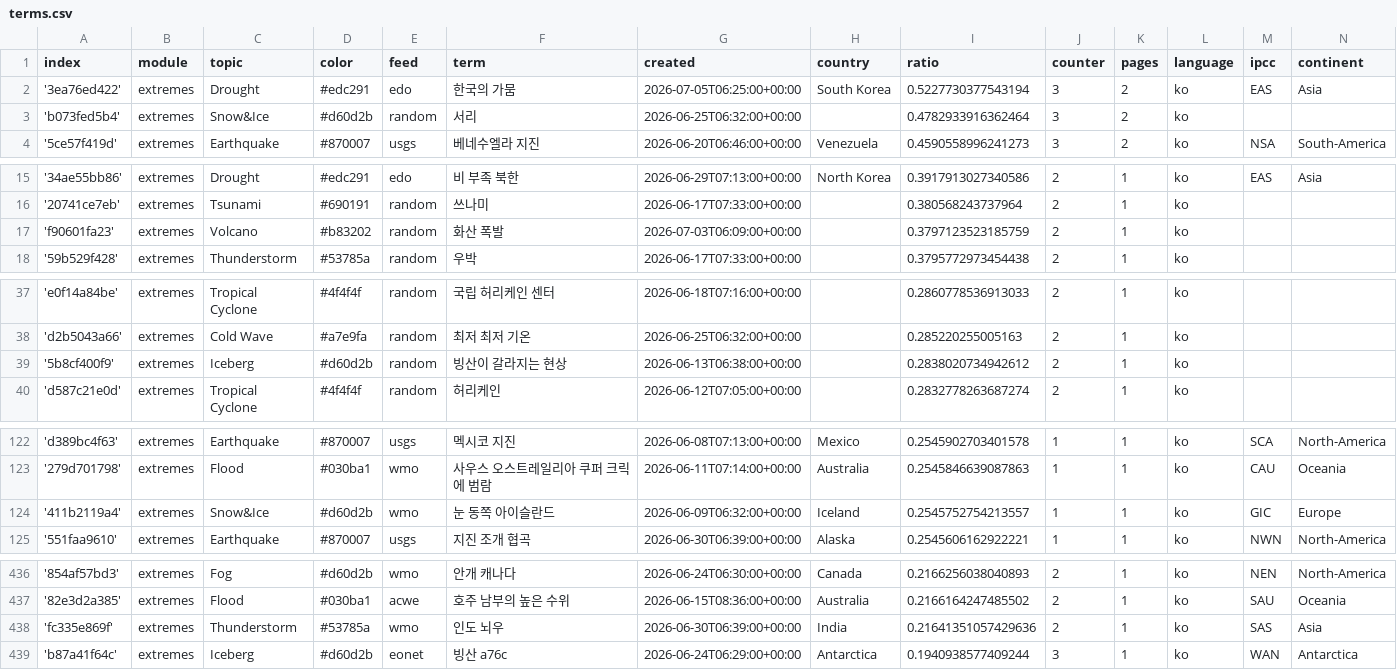
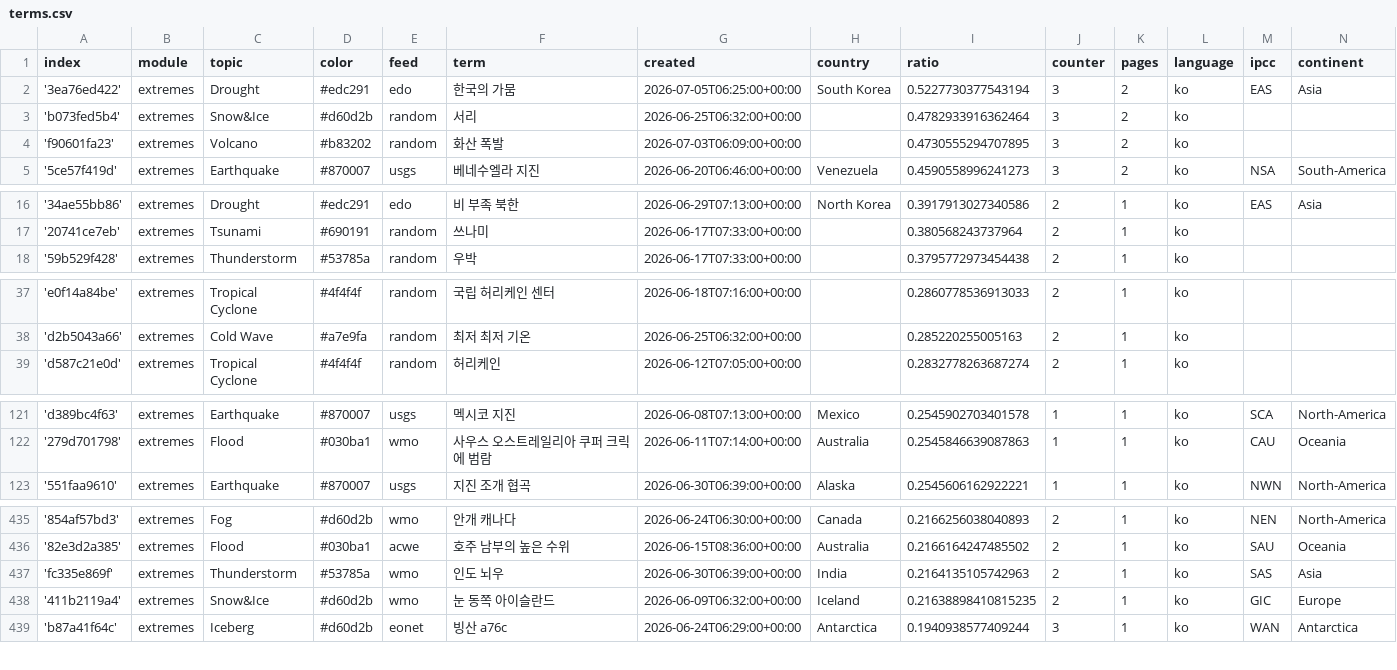
Before and after one commit to kamic-news/koreanExtremes, a CSV file: terms.csv, drawn as a sheet; only a part is shown, gaps mark what is left out; the diff covers the shown part only.

Commit message:
Commit from GitHub Actions (harvest:0.0)

```diff
--- a/terms.csv
+++ b/terms.csv
@@ -3,2 +3,3 @@ index,module,topic,color,feed,term,created,country,ratio,counter,pages,language,
 'b073fed5b4',extremes,Snow&Ice,#d60d2b,random,서리,2026-06-25T06:32:00+00:00,,0.4782933916362464,3,2,ko,,
+'f90601fa23',extremes,Volcano,#b83202,random,화산 폭발,2026-07-03T06:09:00+00:00,,0.4730555294707895,3,2,ko,,
 '5ce57f419d',extremes,Earthquake,#870007,usgs,베네수엘라 지진,2026-06-20T06:46:00+00:00,Venezuela,0.4590558996241273,3,2,ko,NSA,South-America
@@ -16,3 +17,2 @@ index,module,topic,color,feed,term,created,country,ratio,counter,pages,language,
 '20741ce7eb',extremes,Tsunami,#690191,random,쓰나미,2026-06-17T07:33:00+00:00,,0.380568243737964,2,1,ko,,
-'f90601fa23',extremes,Volcano,#b83202,random,화산 폭발,2026-07-03T06:09:00+00:00,,0.3797123523185759,2,1,ko,,
 '59b529f428',extremes,Thunderstorm,#53785a,random,우박,2026-06-17T07:33:00+00:00,,0.3795772973454438,2,1,ko,,
@@ -38,3 +38,2 @@ index,module,topic,color,feed,term,created,country,ratio,counter,pages,language,
 'd2b5043a66',extremes,Cold Wave,#a7e9fa,random,최저 최저 기온,2026-06-25T06:32:00+00:00,,0.285220255005163,2,1,ko,,
-'5b8cf400f9',extremes,Iceberg,#d60d2b,random,빙산이 갈라지는 현상,2026-06-13T06:38:00+00:00,,0.2838020734942612,2,1,ko,,
 'd587c21e0d',extremes,Tropical Cyclone,#4f4f4f,random,허리케인,2026-06-12T07:05:00+00:00,,0.2832778263687274,2,1,ko,,
@@ -123,3 +122,2 @@ index,module,topic,color,feed,term,created,country,ratio,counter,pages,language,
 '279d701798',extremes,Flood,#030ba1,wmo,사우스 오스트레일리아 쿠퍼 크릭에 범람,2026-06-11T07:14:00+00:00,Australia,0.2545846639087863,1,1,ko,CAU,Oceania
-'411b2119a4',extremes,Snow&Ice,#d60d2b,wmo,눈 동쪽 아이슬란드,2026-06-09T06:32:00+00:00,Iceland,0.2545752754213557,1,1,ko,GIC,Europe
 '551faa9610',extremes,Earthquake,#870007,usgs,지진 조개 협곡,2026-06-30T06:39:00+00:00,Alaska,0.2545606162922221,1,1,ko,NWN,North-America
@@ -437,3 +436,4 @@ index,module,topic,color,feed,term,created,country,ratio,counter,pages,language,
 '82e3d2a385',extremes,Flood,#030ba1,acwe,호주 남부의 높은 수위,2026-06-15T08:36:00+00:00,Australia,0.2166164247485502,2,1,ko,SAU,Oceania
-'fc335e869f',extremes,Thunderstorm,#53785a,wmo,인도 뇌우,2026-06-30T06:39:00+00:00,India,0.21641351057429636,2,1,ko,SAS,Asia
+'fc335e869f',extremes,Thunderstorm,#53785a,wmo,인도 뇌우,2026-06-30T06:39:00+00:00,India,0.2164135105742963,2,1,ko,SAS,Asia
+'411b2119a4',extremes,Snow&Ice,#d60d2b,wmo,눈 동쪽 아이슬란드,2026-06-09T06:32:00+00:00,Iceland,0.21638898410815235,2,1,ko,GIC,Europe
 'b87a41f64c',extremes,Iceberg,#d60d2b,eonet,빙산 a76c,2026-06-24T06:29:00+00:00,Antarctica,0.1940938577409244,3,1,ko,WAN,Antarctica
```
Also changed, not shown: 1 added row elsewhere in this file.
